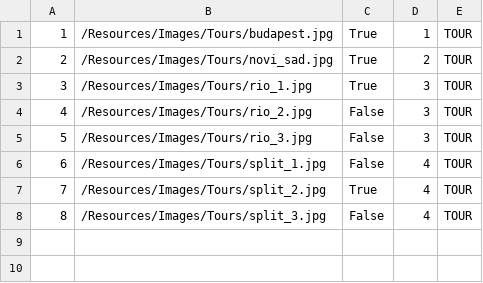
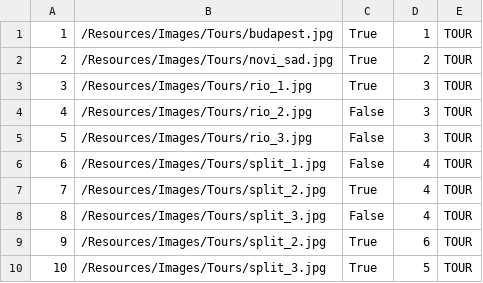
Before and after one commit to uslje13/turisticka-agencija, a CSV file: TravelAgency/Resources/Data/images.csv, drawn as a sheet; the diff names each change by its address in the sheet, - before the commit and + after, or states it on an @@ line.

```diff
--- a/TravelAgency/Resources/Data/images.csv
+++ b/TravelAgency/Resources/Data/images.csv
+row 9: 9 | /Resources/Images/Tours/split_2.jpg | True | 6 | TOUR
+row 10: 10 | /Resources/Images/Tours/split_3.jpg | True | 5 | TOUR
```
Also changed, not shown: TravelAgency/Resources/Data/appointments.csv, TravelAgency/Resources/Data/tours.csv, 8 other files.
